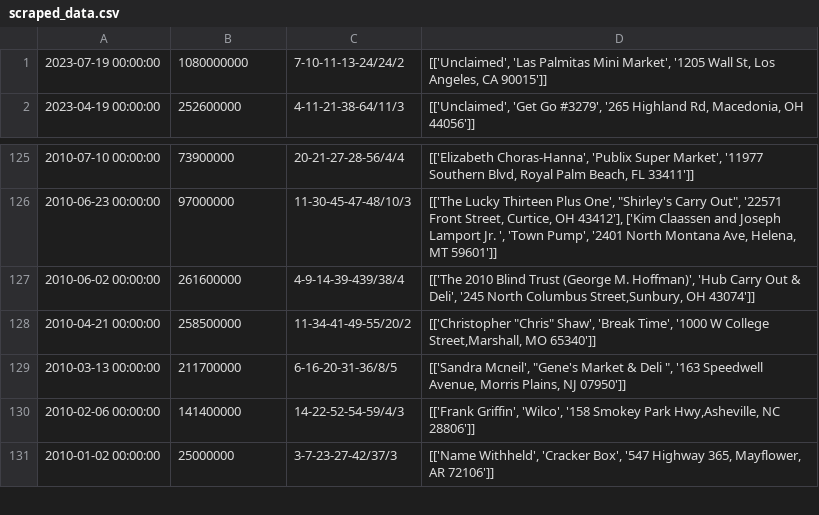
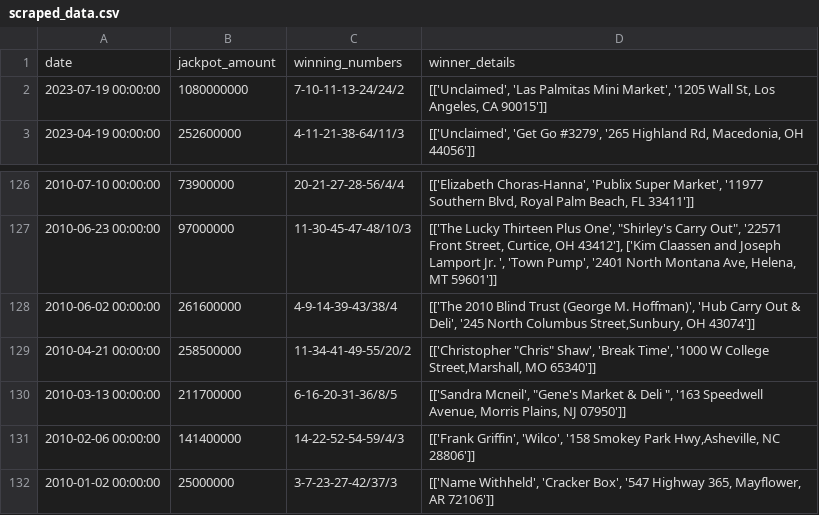
Before and after one commit to dissolved/powerball, a CSV file: scraped_data.csv, drawn as a sheet; only a part is shown, gaps mark what is left out.

Commit message:
Create script to analyze powerball numbers

```diff
--- a/scraped_data.csv
+++ b/scraped_data.csv
@@ -1 +1,2 @@
+date,jackpot_amount,winning_numbers,winner_details
 2023-07-19 00:00:00,1080000000,7-10-11-13-24/24/2,"[['Unclaimed', 'Las Palmitas Mini Market', '1205 Wall St, Los Angeles, CA 90015']]"
@@ -126,3 +127,3 @@
 2010-06-23 00:00:00,97000000,11-30-45-47-48/10/3,"[['The Lucky Thirteen Plus One', ""Shirley's Carry Out"", '22571 Front Street, Curtice, OH 43412'], ['Kim Claassen and Joseph Lamport Jr. ', 'Town Pump', '2401 North Montana Ave, Helena, MT 59601']]"
-2010-06-02 00:00:00,261600000,4-9-14-39-439/38/4,"[['The 2010 Blind Trust (George M. Hoffman)', 'Hub Carry Out & Deli', '245 North Columbus Street,Sunbury, OH 43074']]"
+2010-06-02 00:00:00,261600000,4-9-14-39-43/38/4,"[['The 2010 Blind Trust (George M. Hoffman)', 'Hub Carry Out & Deli', '245 North Columbus Street,Sunbury, OH 43074']]"
 2010-04-21 00:00:00,258500000,11-34-41-49-55/20/2,"[['Christopher ""Chris"" Shaw', 'Break Time', '1000 W College Street,Marshall, MO 65340']]"
```
Also changed, not shown: 1 other file.
